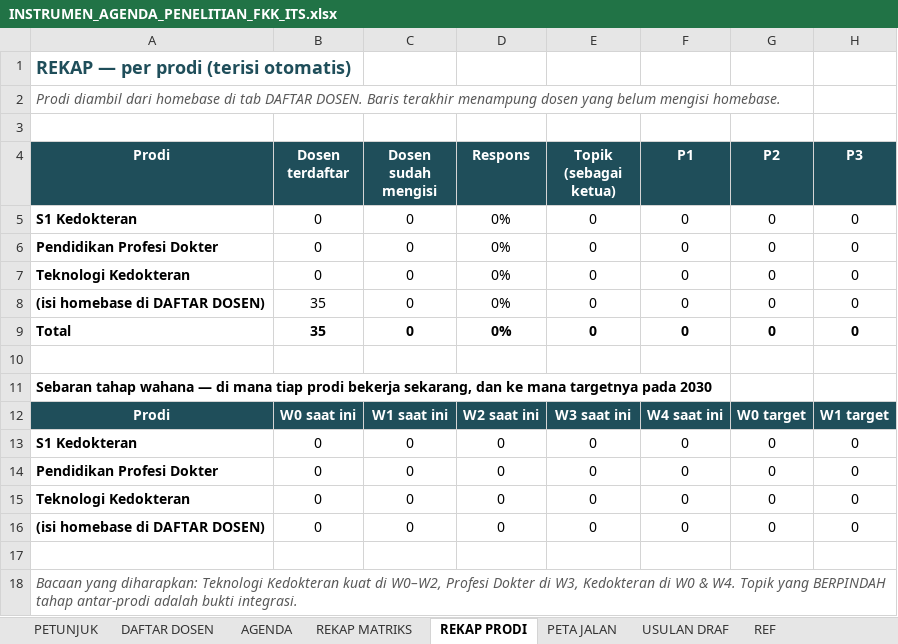
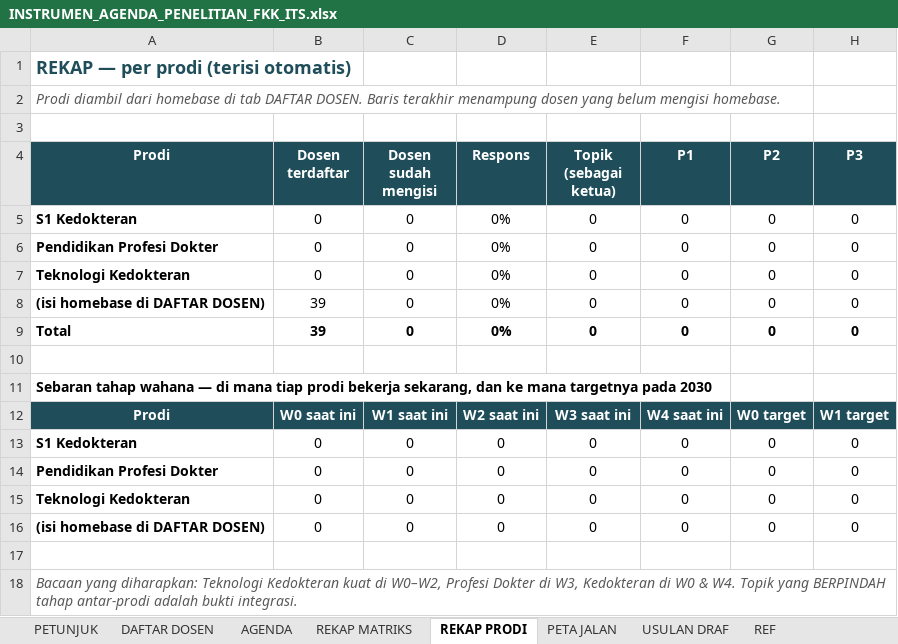
Before and after one commit to anakwirayuda-eng/desa-binaan-dashboard, an Excel workbook: output/INSTRUMEN_AGENDA_PENELITIAN_FKK_ITS.xlsx, sheet REKAP PRODI, drawn as a sheet; only a part is shown; values as stored, in another font and other column widths than the file's, no borders; conditional formats not drawn; the diff names each change by its address in the sheet, - before the commit and + after, or states it on an @@ line.

```diff
--- a/output/INSTRUMEN_AGENDA_PENELITIAN_FKK_ITS.xlsx (sheet REKAP PRODI)
+++ b/output/INSTRUMEN_AGENDA_PENELITIAN_FKK_ITS.xlsx (sheet REKAP PRODI)
-B8:B9 (Dosen terdaftar): 35
+B8:B9 (Dosen terdaftar): 39
```
Also changed, not shown: sheet DAFTAR DOSEN, sheet PETUNJUK, sheet PETA JALAN, sheet REF, sheet REKAP MATRIKS, formulas that keep their value, 2 other files.
